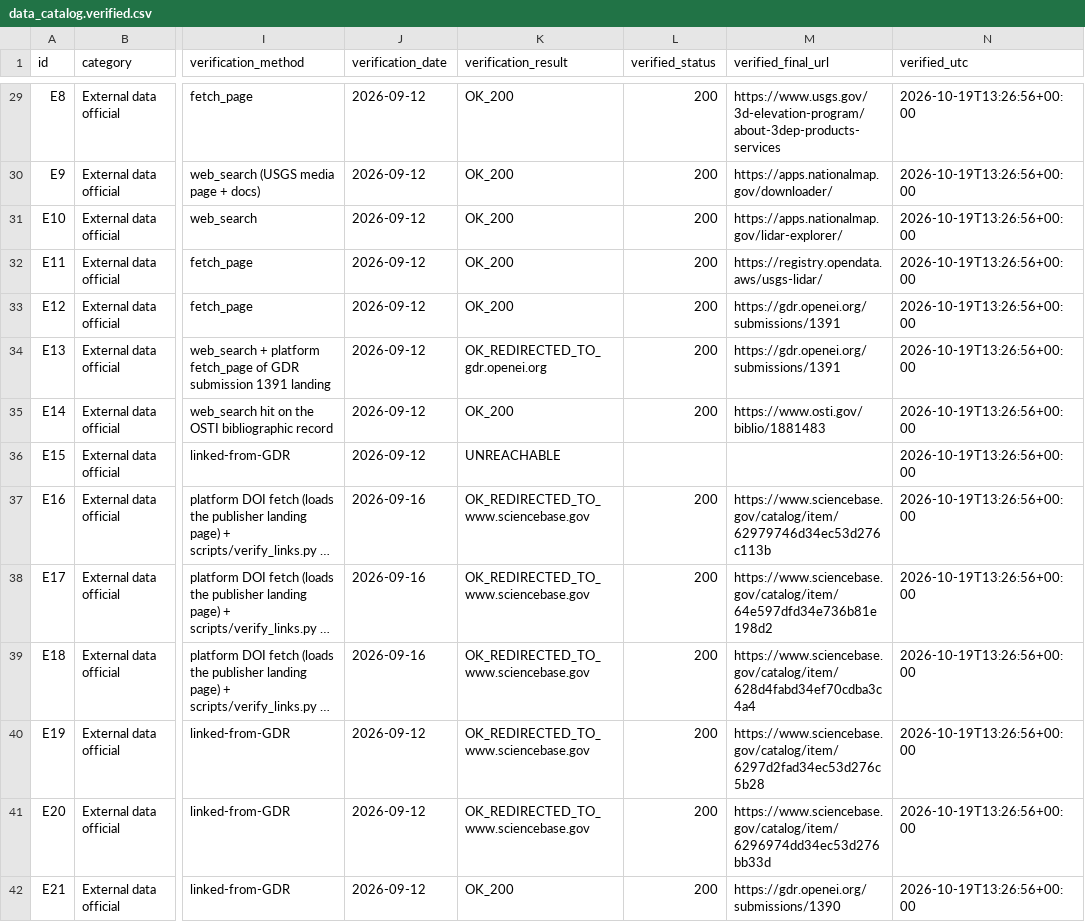
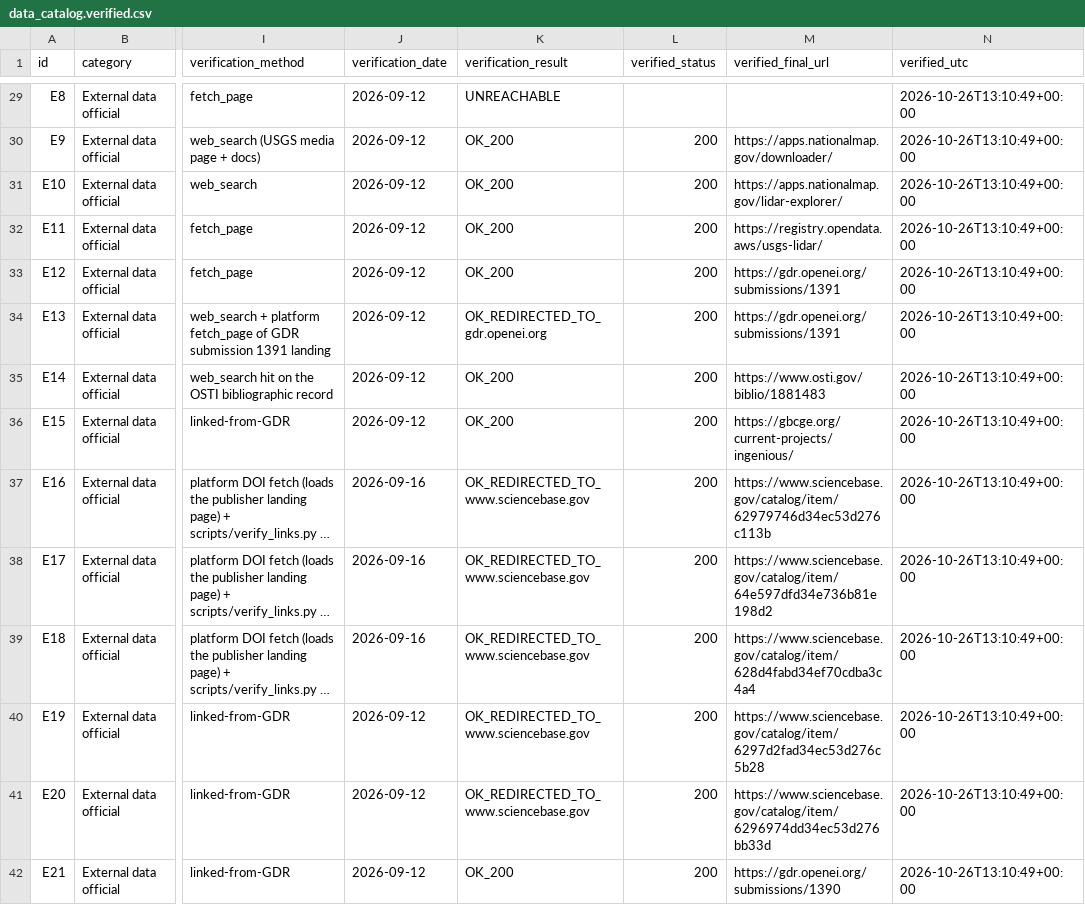
Before and after one commit to buffedlizard55-lab/GEMSDOE4, a CSV file: docs/data_catalog.verified.csv, drawn as a sheet; only a part is shown, gaps mark what is left out; long unchanged cells end in …; the diff covers the shown part only; the diff names each change by its address in the sheet, - before the commit and + after, or states it on an @@ line.

```diff
--- a/docs/data_catalog.verified.csv
+++ b/docs/data_catalog.verified.csv
-K29 (verification_result): OK_200
+K29 (verification_result): UNREACHABLE
-L29 (verified_status): 200
+L29 (verified_status): (empty)
-M29 (verified_final_url): https://www.usgs.gov/3d-elevation-program/about-3dep-products-services
+M29 (verified_final_url): (empty)
-N29:N42 (verified_utc): 2026-10-19T13:26:56+00:00
+N29:N42 (verified_utc): 2026-10-26T13:10:49+00:00
-K36 (verification_result): UNREACHABLE
+K36 (verification_result): OK_200
-L36 (verified_status): (empty)
+L36 (verified_status): 200
-M36 (verified_final_url): (empty)
+M36 (verified_final_url): https://gbcge.org/current-projects/ingenious/
```
Also changed, not shown: 91 edited cells elsewhere in this file, 14 other files.
